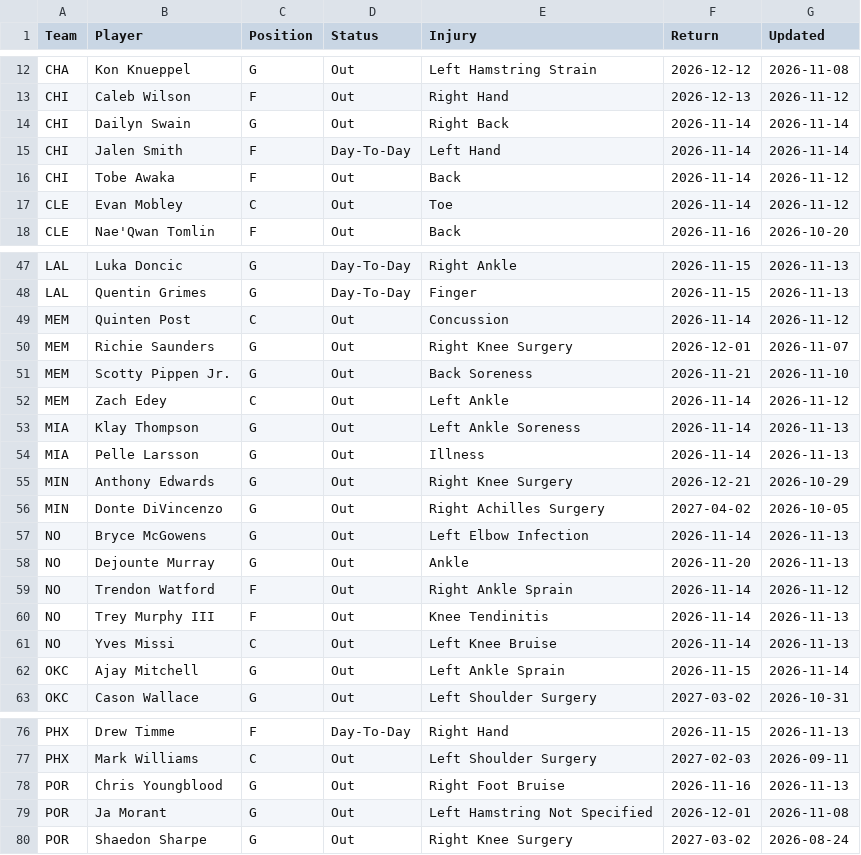
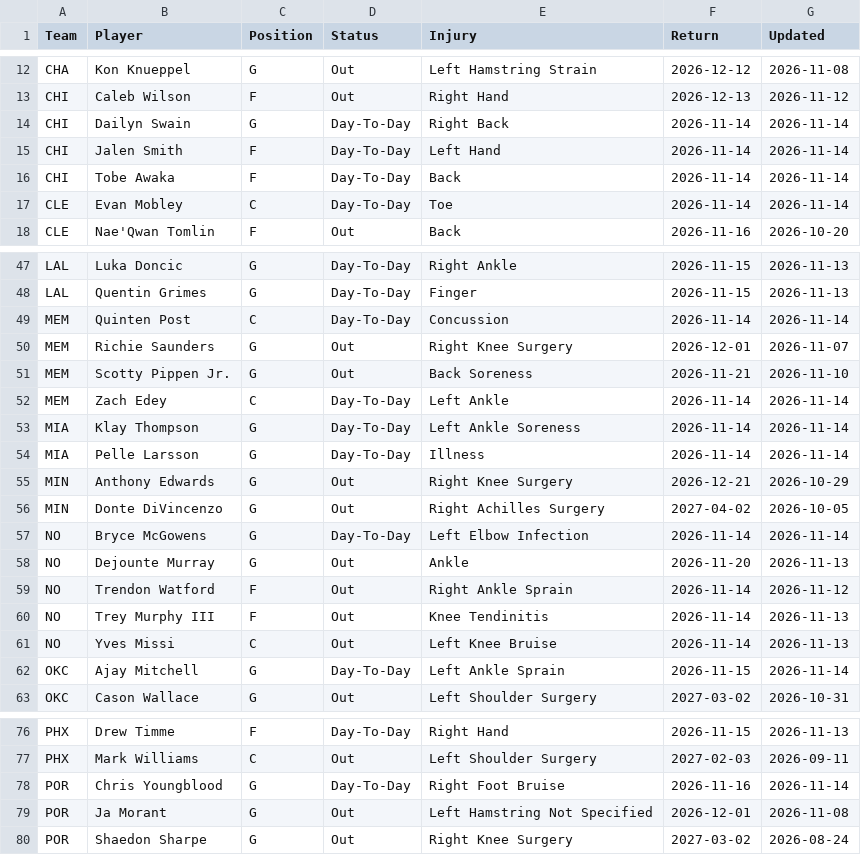
Before and after one commit to HitByOne/NBAData, a CSV file: site/data/nba_2027_injury_report.csv, drawn as a sheet; only a part is shown, gaps mark what is left out; the diff covers the shown part only.

```diff
--- a/site/data/nba_2027_injury_report.csv
+++ b/site/data/nba_2027_injury_report.csv
@@ -13,6 +13,6 @@ CHA,Kon Knueppel,G,Out,Left Hamstring Strain,2026-12-12,2026-11-08
 CHI,Caleb Wilson,F,Out,Right Hand,2026-12-13,2026-11-12
-CHI,Dailyn Swain,G,Out,Right Back,2026-11-14,2026-11-14
+CHI,Dailyn Swain,G,Day-To-Day,Right Back,2026-11-14,2026-11-14
 CHI,Jalen Smith,F,Day-To-Day,Left Hand,2026-11-14,2026-11-14
-CHI,Tobe Awaka,F,Out,Back,2026-11-14,2026-11-12
-CLE,Evan Mobley,C,Out,Toe,2026-11-14,2026-11-12
+CHI,Tobe Awaka,F,Day-To-Day,Back,2026-11-14,2026-11-14
+CLE,Evan Mobley,C,Day-To-Day,Toe,2026-11-14,2026-11-14
 CLE,Nae'Qwan Tomlin,F,Out,Back,2026-11-16,2026-10-20
@@ -48,11 +48,11 @@ LAL,Luka Doncic,G,Day-To-Day,Right Ankle,2026-11-15,2026-11-13
 LAL,Quentin Grimes,G,Day-To-Day,Finger,2026-11-15,2026-11-13
-MEM,Quinten Post,C,Out,Concussion,2026-11-14,2026-11-12
+MEM,Quinten Post,C,Day-To-Day,Concussion,2026-11-14,2026-11-14
 MEM,Richie Saunders,G,Out,Right Knee Surgery,2026-12-01,2026-11-07
 MEM,Scotty Pippen Jr.,G,Out,Back Soreness,2026-11-21,2026-11-10
-MEM,Zach Edey,C,Out,Left Ankle,2026-11-14,2026-11-12
-MIA,Klay Thompson,G,Out,Left Ankle Soreness,2026-11-14,2026-11-13
-MIA,Pelle Larsson,G,Out,Illness,2026-11-14,2026-11-13
+MEM,Zach Edey,C,Day-To-Day,Left Ankle,2026-11-14,2026-11-14
+MIA,Klay Thompson,G,Day-To-Day,Left Ankle Soreness,2026-11-14,2026-11-14
+MIA,Pelle Larsson,G,Day-To-Day,Illness,2026-11-14,2026-11-14
 MIN,Anthony Edwards,G,Out,Right Knee Surgery,2026-12-21,2026-10-29
 MIN,Donte DiVincenzo,G,Out,Right Achilles Surgery,2027-04-02,2026-10-05
-NO,Bryce McGowens,G,Out,Left Elbow Infection,2026-11-14,2026-11-13
+NO,Bryce McGowens,G,Day-To-Day,Left Elbow Infection,2026-11-14,2026-11-14
 NO,Dejounte Murray,G,Out,Ankle,2026-11-20,2026-11-13
@@ -61,3 +61,3 @@ NO,Trey Murphy III,F,Out,Knee Tendinitis,2026-11-14,2026-11-13
 NO,Yves Missi,C,Out,Left Knee Bruise,2026-11-14,2026-11-13
-OKC,Ajay Mitchell,G,Out,Left Ankle Sprain,2026-11-15,2026-11-14
+OKC,Ajay Mitchell,G,Day-To-Day,Left Ankle Sprain,2026-11-15,2026-11-14
 OKC,Cason Wallace,G,Out,Left Shoulder Surgery,2027-03-02,2026-10-31
@@ -77,3 +77,3 @@ PHX,Drew Timme,F,Day-To-Day,Right Hand,2026-11-15,2026-11-13
 PHX,Mark Williams,C,Out,Left Shoulder Surgery,2027-02-03,2026-09-11
-POR,Chris Youngblood,G,Out,Right Foot Bruise,2026-11-16,2026-11-13
+POR,Chris Youngblood,G,Day-To-Day,Right Foot Bruise,2026-11-16,2026-11-14
 POR,Ja Morant,G,Out,Left Hamstring Not Specified,2026-12-01,2026-11-08
```
Also changed, not shown: 2 edited cells elsewhere in this file, site/data/nba_2027_backtest.csv, site/data/nba_2027_milestones.csv, 6 other files.
